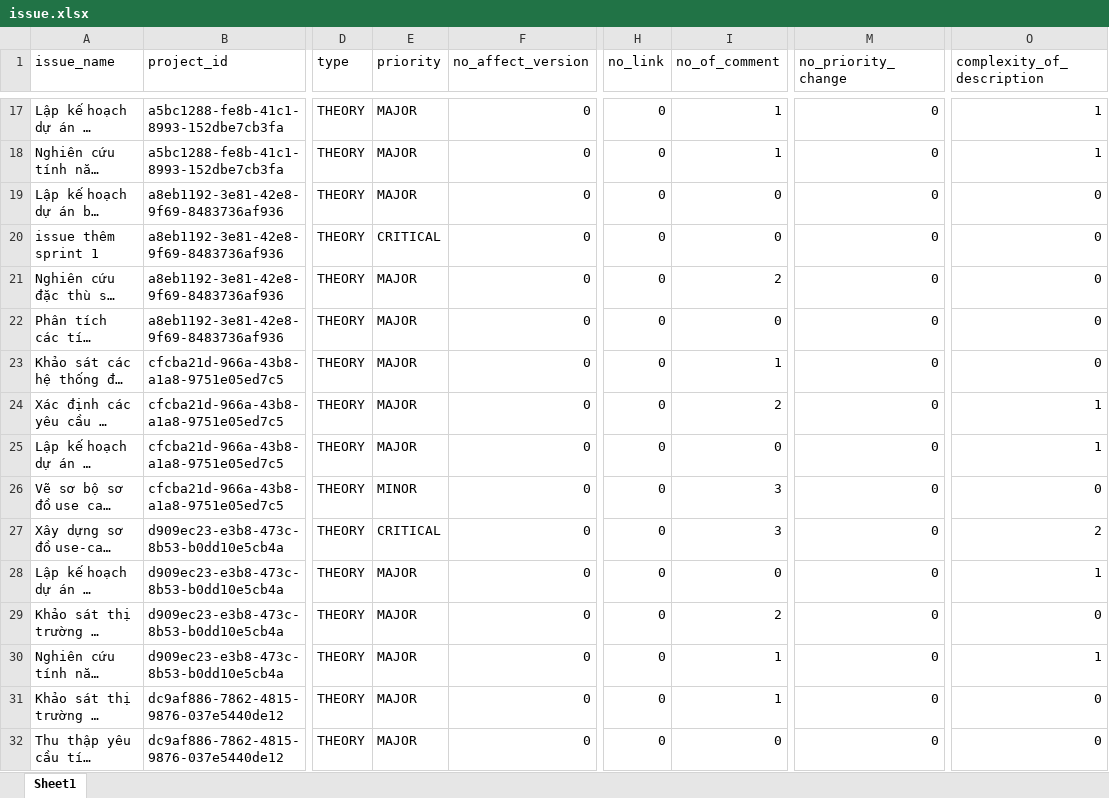
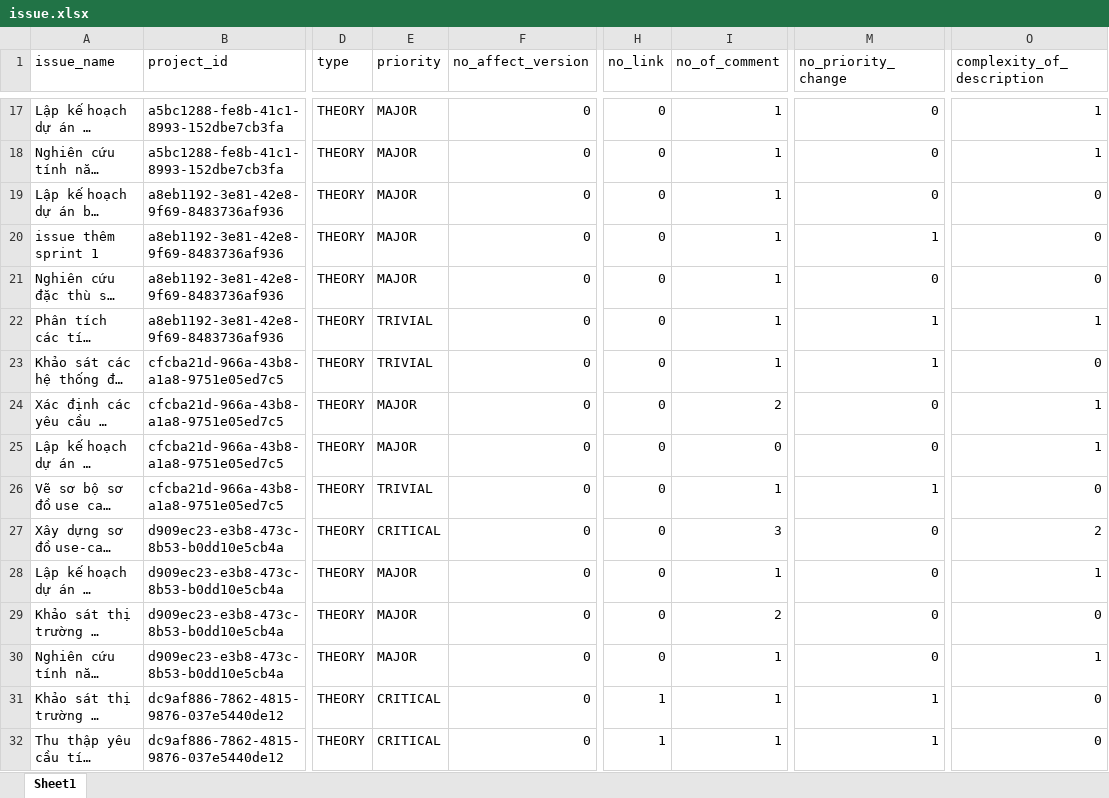
Before and after one commit to tandang2003/KLTN-Agile-Scrum-Tuan-Duc, an Excel workbook: resources/data/30/Lập trình Web 2025/issue.xlsx, sheet Sheet1, drawn as a sheet; only a part is shown, gaps mark what is left out; long unchanged cells end in …; values as stored, in another font and other column widths than the file's, no borders; the diff covers the shown part only; the diff names each change by its address in the sheet, - before the commit and + after, or states it on an @@ line.

Commit message:
Data (#233)

```diff
--- a/resources/data/30/Lập trình Web 2025/issue.xlsx (sheet Sheet1)
+++ b/resources/data/30/Lập trình Web 2025/issue.xlsx (sheet Sheet1)
-I19:I20 (no_of_comment): 0
+I19:I20 (no_of_comment): 1
-E20 (priority): CRITICAL
+E20 (priority): MAJOR
-M20 (no_priority_change): 0
+M20 (no_priority_change): 1
-I21 (no_of_comment): 2
+I21 (no_of_comment): 1
-E22:E23 (priority): MAJOR
+E22:E23 (priority): TRIVIAL
-I22 (no_of_comment): 0
+I22 (no_of_comment): 1
-M22:M23 (no_priority_change): 0
+M22:M23 (no_priority_change): 1
-O22 (complexity_of_description): 0
+O22 (complexity_of_description): 1
-E26 (priority): MINOR
+E26 (priority): TRIVIAL
-I26 (no_of_comment): 3
+I26 (no_of_comment): 1
-M26 (no_priority_change): 0
+M26 (no_priority_change): 1
-I28 (no_of_comment): 0
+I28 (no_of_comment): 1
-E31:E32 (priority): MAJOR
+E31:E32 (priority): CRITICAL
-H31:H32 (no_link): 0
+H31:H32 (no_link): 1
-M31:M32 (no_priority_change): 0
+M31:M32 (no_priority_change): 1
-I32 (no_of_comment): 0
+I32 (no_of_comment): 1
```
Also changed, not shown: 37 added rows and 22 edited cells elsewhere in this sheet, resources/data/30/Lập trình Web 2025/sprint.xlsx, 42 other files.
